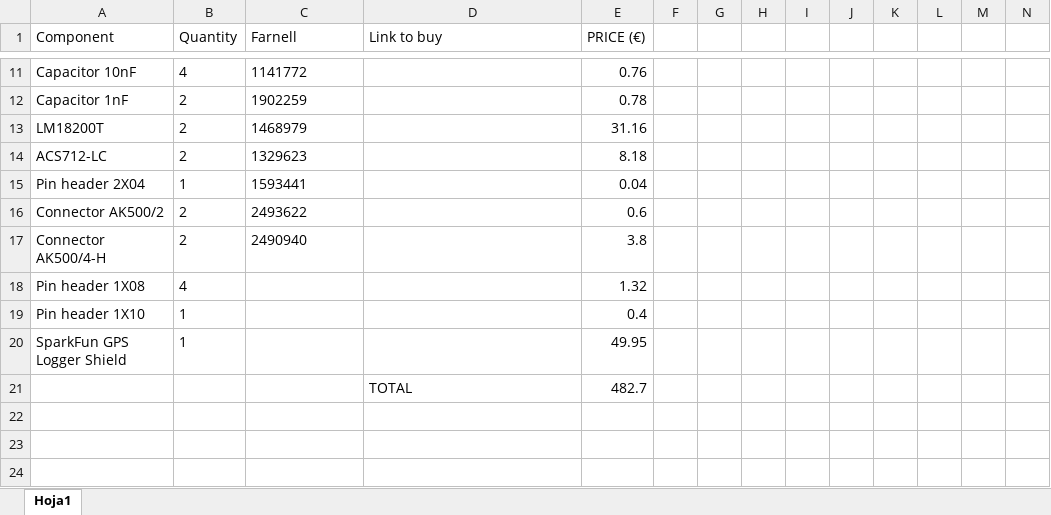
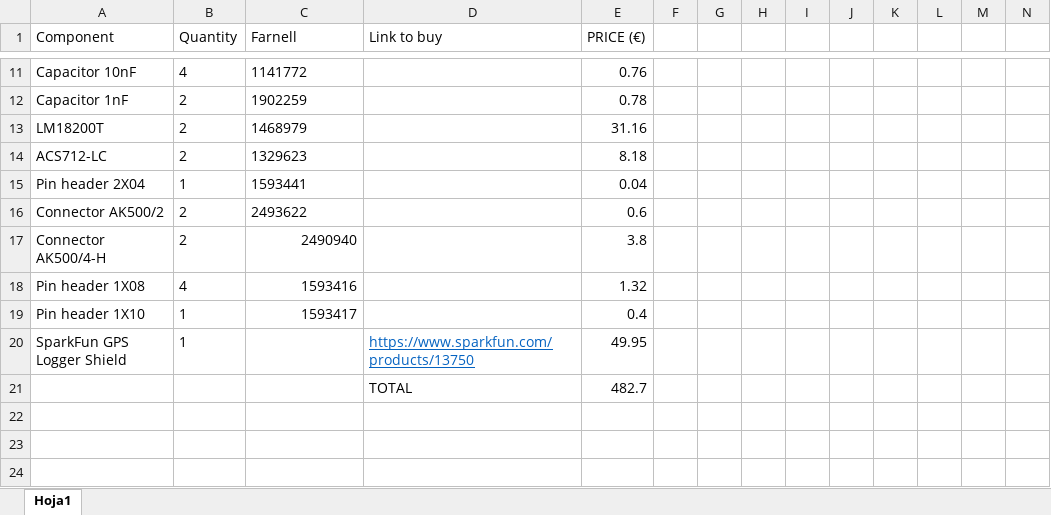
Before and after one commit to spaceuma/OPEN-UMA-Rover, an Excel workbook: Materials/Materials.xlsx, sheet Hoja1, drawn as a sheet; only a part is shown, gaps mark what is left out; values as stored, in another font and other column widths than the file's, no borders; the diff names each change by its address in the sheet, - before the commit and + after, or states it on an @@ line.

Commit message:
Update Materials.xlsx

```diff
--- a/Materials/Materials.xlsx (sheet Hoja1)
+++ b/Materials/Materials.xlsx (sheet Hoja1)
-C17 alignment: left
+C17 alignment: right
-C18 (Farnell): (empty)
+C18 (Farnell): 1593416
-C19 (Farnell): (empty)
+C19 (Farnell): 1593417
-D20 (Link to buy): (empty)
+D20 (Link to buy): https://www.sparkfun.com/products/13750
```
